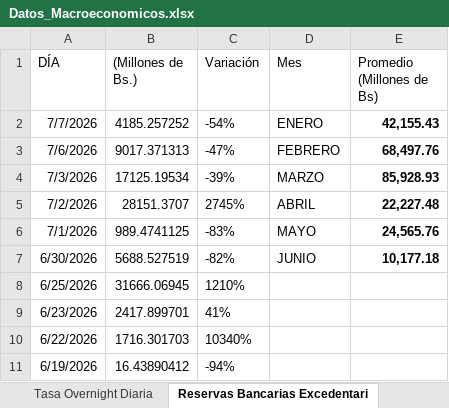
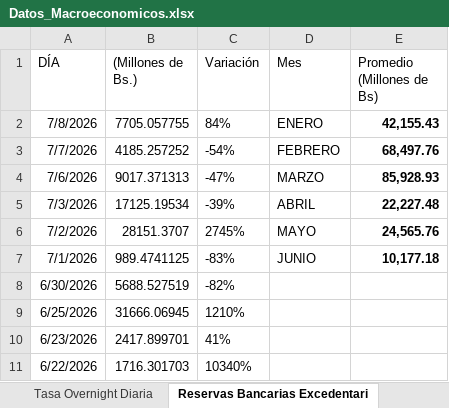
Before and after one commit to bfauairmonitor/Monitor-Nacional, an Excel workbook: Datos_Macroeconomicos.xlsx, sheet Reservas Bancarias Excedentari, drawn as a sheet; only a part is shown; the shorter side is filled out with more unchanged rows; values as stored, in another font and other column widths than the file's, no borders; addresses are those after the commit; the diff names each change by its address in the sheet, - before the commit and + after, or states it on an @@ line.

Commit message:
Add files via upload

```diff
--- a/Datos_Macroeconomicos.xlsx (sheet Reservas Bancarias Excedentari)
+++ b/Datos_Macroeconomicos.xlsx (sheet Reservas Bancarias Excedentari)
+row 2: 7/8/2026 | 7705.057755 | 84% | ENERO | 42,155.43
-D3 (Mes): ENERO
+D3 (Mes): FEBRERO
-E3 (Promedio (Millones de Bs)): 42,155.43
+E3 (Promedio (Millones de Bs)): 68,497.76
-D4 (Mes): FEBRERO
+D4 (Mes): MARZO
-E4 (Promedio (Millones de Bs)): 68,497.76
+E4 (Promedio (Millones de Bs)): 85,928.93
-D5 (Mes): MARZO
+D5 (Mes): ABRIL
-E5 (Promedio (Millones de Bs)): 85,928.93
+E5 (Promedio (Millones de Bs)): 22,227.48
-D6 (Mes): ABRIL
+D6 (Mes): MAYO
-E6 (Promedio (Millones de Bs)): 22,227.48
+E6 (Promedio (Millones de Bs)): 24,565.76
-D7 (Mes): MAYO
+D7 (Mes): JUNIO
-E7 (Promedio (Millones de Bs)): 24,565.76
+E7 (Promedio (Millones de Bs)): 10,177.18
-D8 (Mes): JUNIO
+D8 (Mes): (empty)
-E8 (Promedio (Millones de Bs)): 10,177.18
+E8 (Promedio (Millones de Bs)): (empty)
```
Also changed, not shown: sheet Resev. Internacionales $, sheet Tasa Overnight Diaria, formulas that keep their value.
